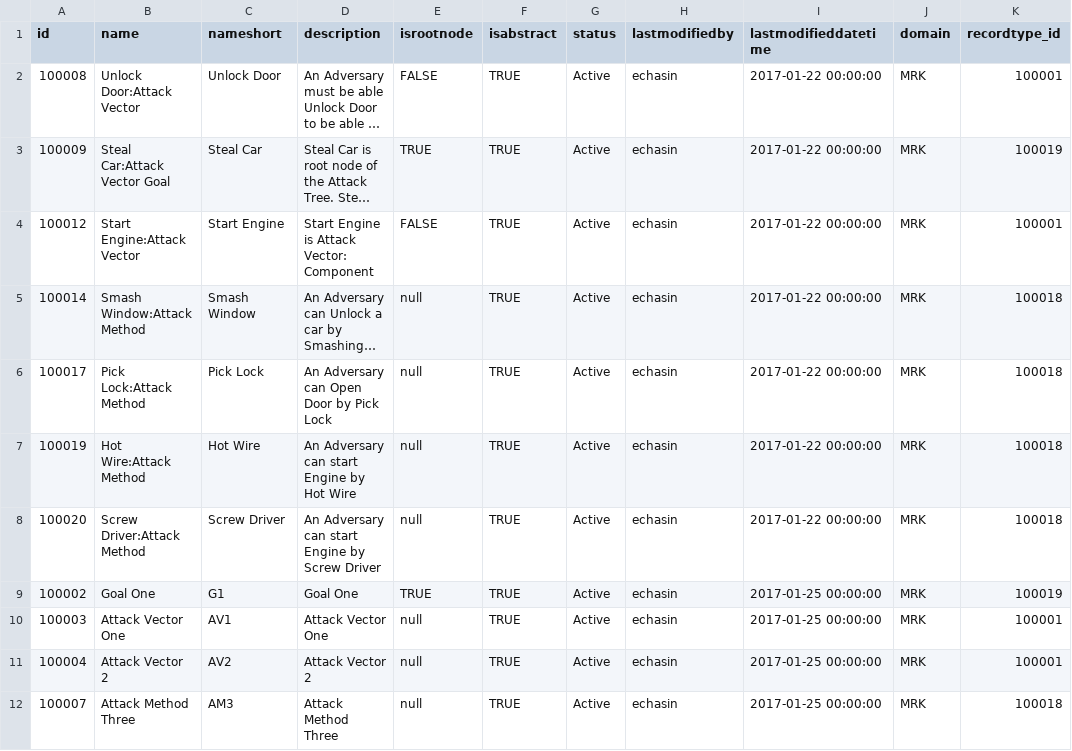
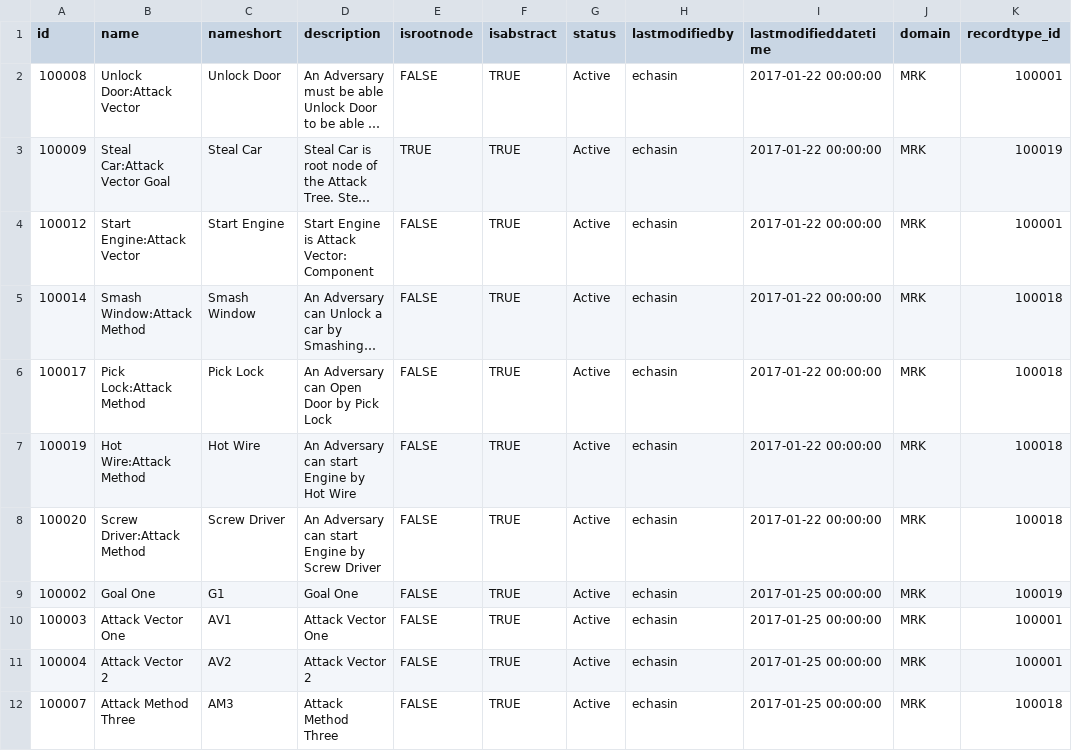
Before and after one commit to christinelovett/adap_risk, a CSV file: src/main/resources/config/liquibase/adap_risk_pathways_mrk.csv, drawn as a sheet; long unchanged cells end in …; the diff names each change by its address in the sheet, - before the commit and + after, or states it on an @@ line.

```diff
--- a/src/main/resources/config/liquibase/adap_risk_pathways_mrk.csv
+++ b/src/main/resources/config/liquibase/adap_risk_pathways_mrk.csv
-E5:E8 (isrootnode): null
+E5:E8 (isrootnode): FALSE
-E9 (isrootnode): TRUE
+E9 (isrootnode): FALSE
-E10:E12 (isrootnode): null
+E10:E12 (isrootnode): FALSE
```
Also changed, not shown: 6 other files.
